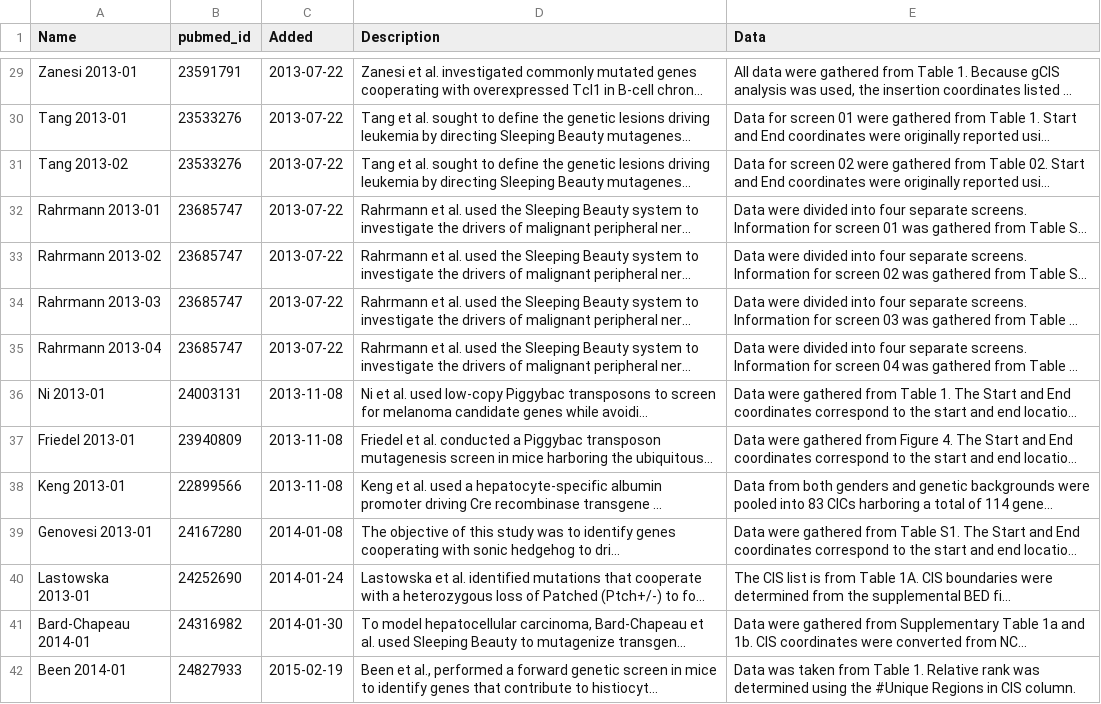
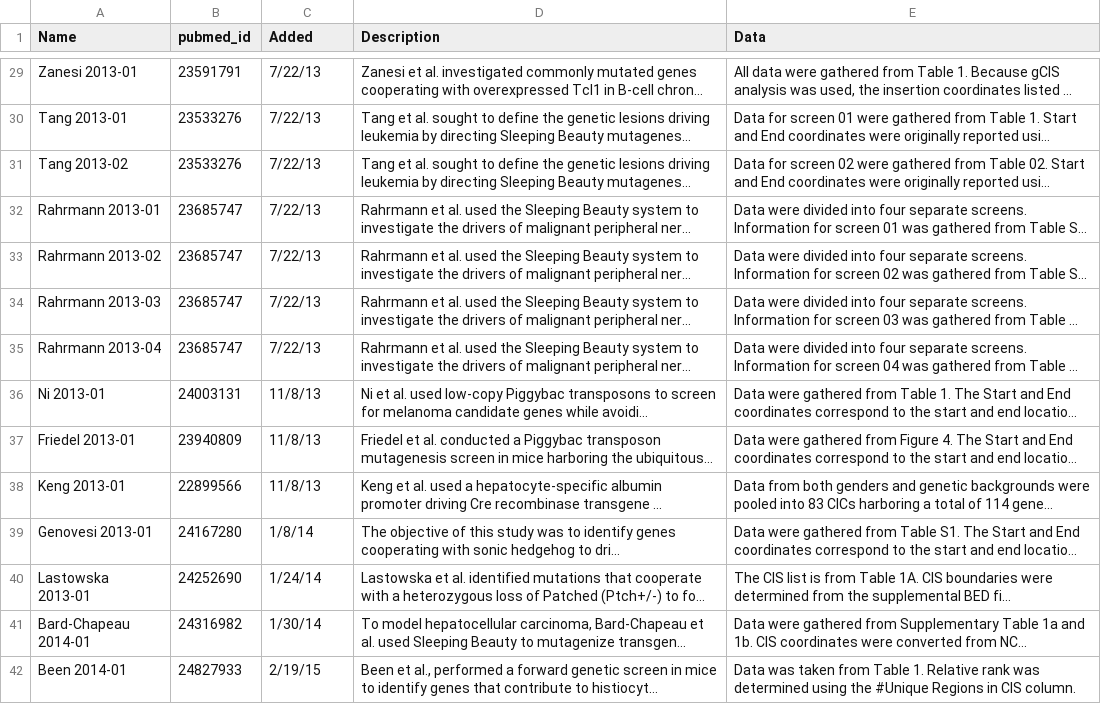
Before and after one commit to ctastad/ccgd, a CSV file: refs/ccgd_refs.csv, drawn as a sheet; only a part is shown, gaps mark what is left out; long unchanged cells end in …; the diff covers the shown part only; the diff names each change by its address in the sheet, - before the commit and + after, or states it on an @@ line.

```diff
--- a/refs/ccgd_refs.csv
+++ b/refs/ccgd_refs.csv
-C29:C35 (Added): 2013-07-22
+C29:C35 (Added): 7/22/13
-C36:C38 (Added): 2013-11-08
+C36:C38 (Added): 11/8/13
-C39 (Added): 2014-01-08
+C39 (Added): 1/8/14
-C40 (Added): 2014-01-24
+C40 (Added): 1/24/14
-C41 (Added): 2014-01-30
+C41 (Added): 1/30/14
-C42 (Added): 2015-02-19
+C42 (Added): 2/19/15
```
Also changed, not shown: 1 added row and 55 edited cells elsewhere in this file, 1 other file.
